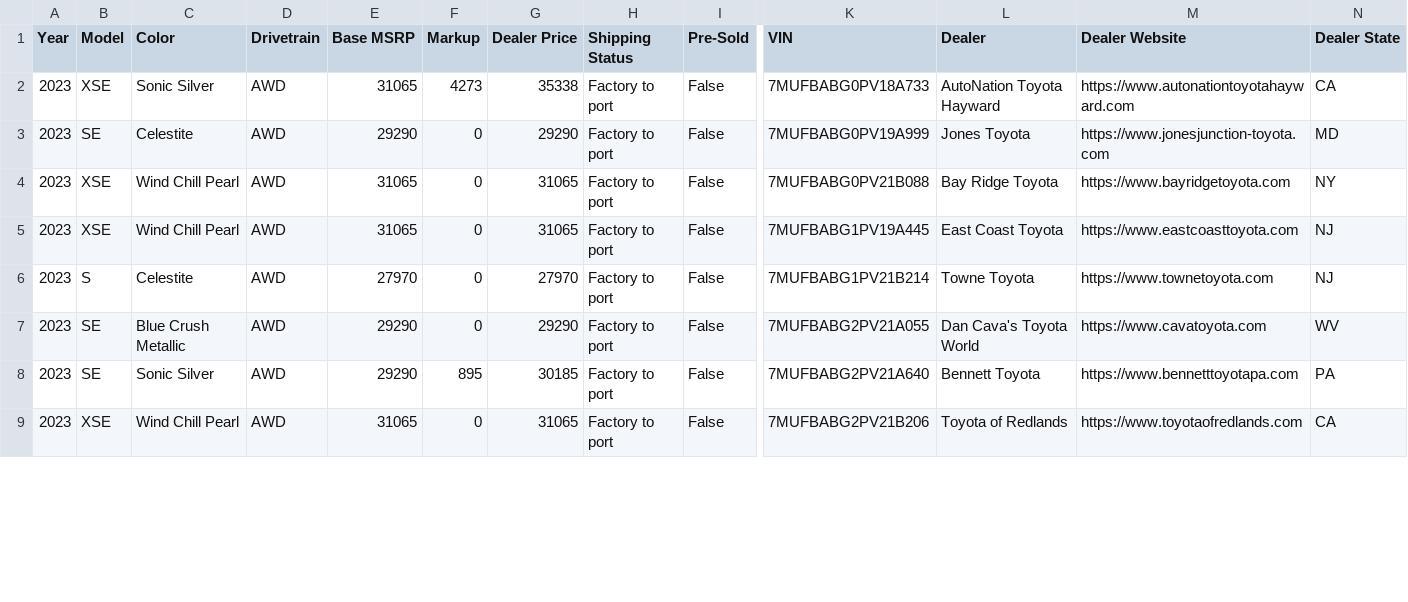
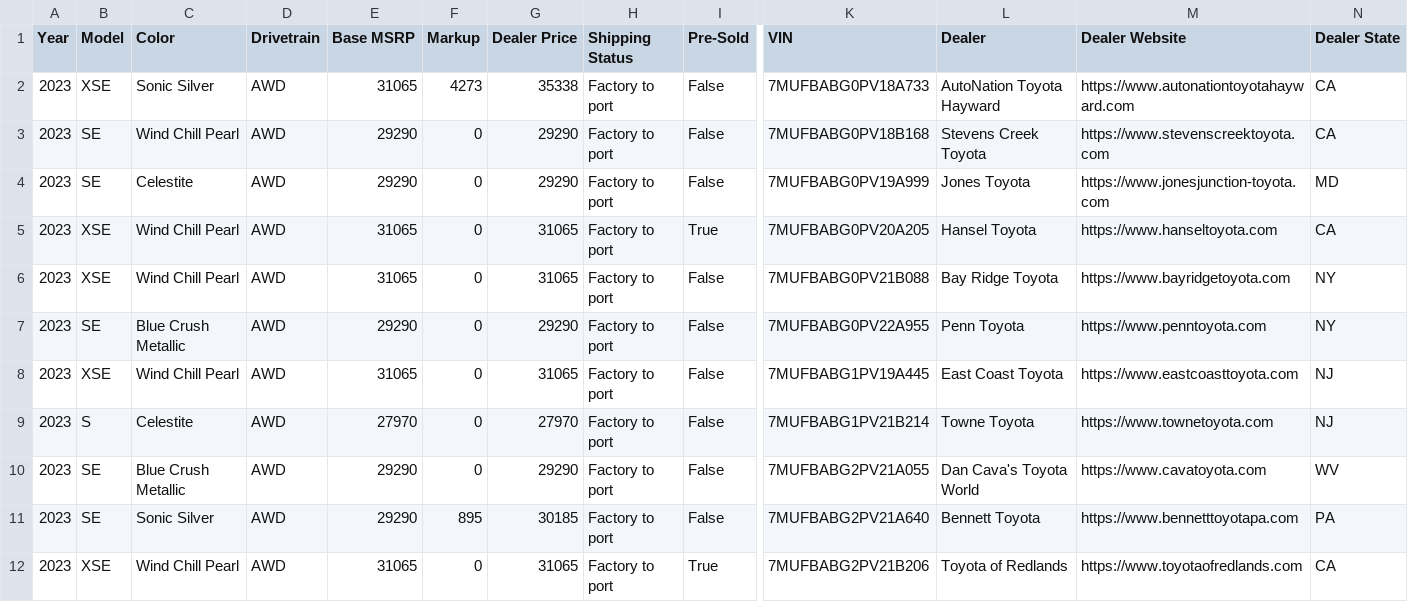
Before and after one commit to major/yotagrabber, a CSV file: output/corollacrosshybrid.csv, drawn as a sheet; only a part is shown, gaps mark what is left out; addresses are those after the commit; rows hold the shown columns only; the diff covers the shown part only; the diff names each change by its address in the sheet, - before the commit and + after, or states it on an @@ line.

Commit message:
Updating corollacrosshybrid vehicle data: Sat May  6 01:39:33 UTC 2023

```diff
--- a/output/corollacrosshybrid.csv
+++ b/output/corollacrosshybrid.csv
+row 3: 2023 | SE | Wind Chill Pearl | AWD | 29290 | 0 | 29290 | Factory to port | False | 7MUFBABG0PV18B168 | Stevens Creek Toyota | https://www.stevenscreektoyota.com | CA
+row 5: 2023 | XSE | Wind Chill Pearl | AWD | 31065 | 0 | 31065 | Factory to port | True | 7MUFBABG0PV20A205 | Hansel Toyota | https://www.hanseltoyota.com | CA
+row 7: 2023 | SE | Blue Crush Metallic | AWD | 29290 | 0 | 29290 | Factory to port | False | 7MUFBABG0PV22A955 | Penn Toyota | https://www.penntoyota.com | NY
-I12 (Pre-Sold): False
+I12 (Pre-Sold): True
```
Also changed, not shown: 10 added rows and 3 edited cells elsewhere in this file, 1 other file.
